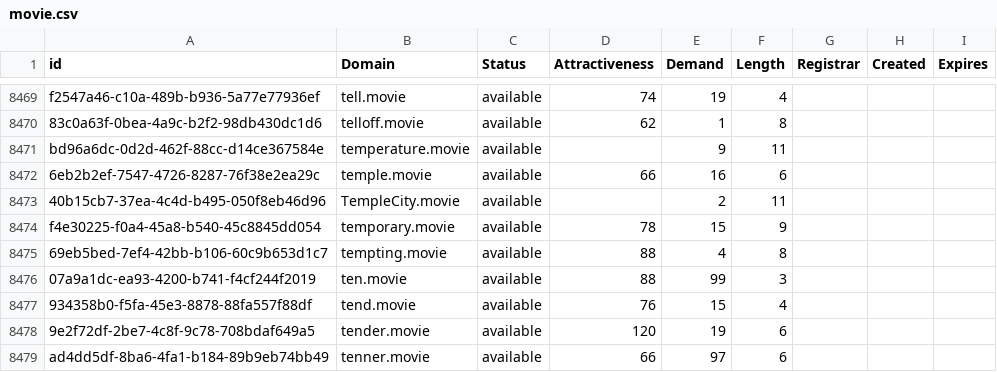
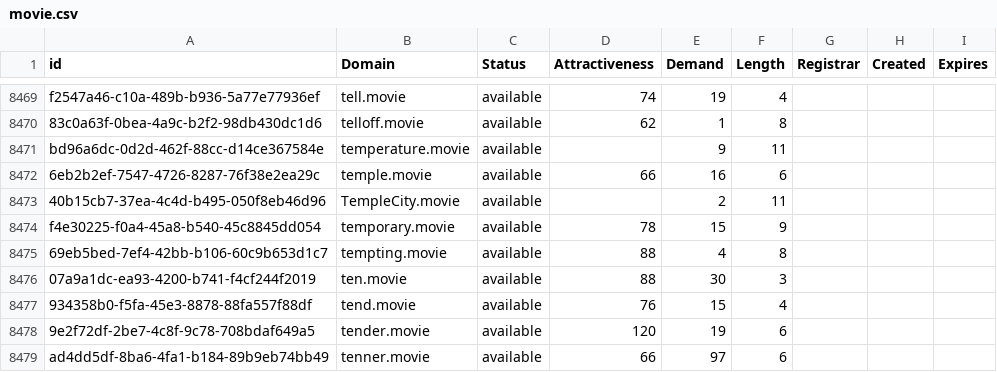
Before and after one commit to UniqueDomains/movie-oneword-domains, a CSV file: movie.csv, drawn as a sheet; only a part is shown, gaps mark what is left out.

Commit message:
Domains update

```diff
--- a/movie.csv
+++ b/movie.csv
@@ -8475,3 +8475,3 @@ f4e30225-f0a4-45a8-b540-45c8845dd054,temporary.movie,available,78,15,9,,,
 69eb5bed-7ef4-42bb-b106-60c9b653d1c7,tempting.movie,available,88,4,8,,,
-07a9a1dc-ea93-4200-b741-f4cf244f2019,ten.movie,available,88,99,3,,,
+07a9a1dc-ea93-4200-b741-f4cf244f2019,ten.movie,available,88,30,3,,,
 934358b0-f5fa-45e3-8878-88fa557f88df,tend.movie,available,76,15,4,,,
```
Also changed, not shown: 2 other files.
